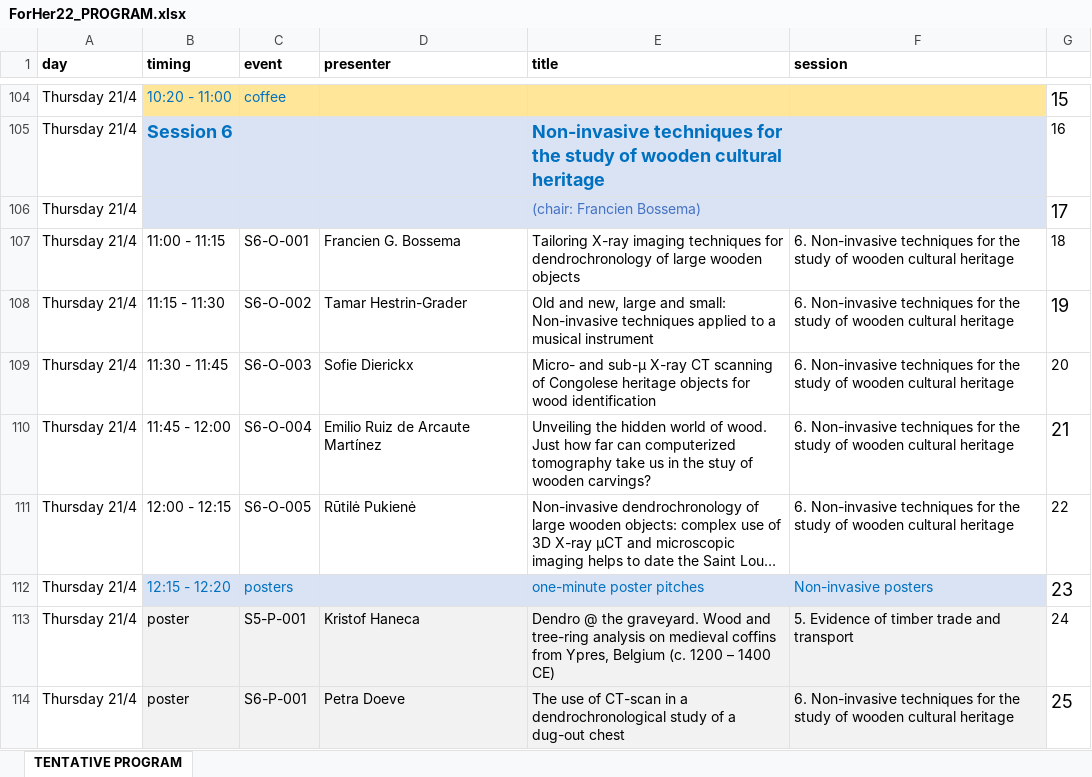
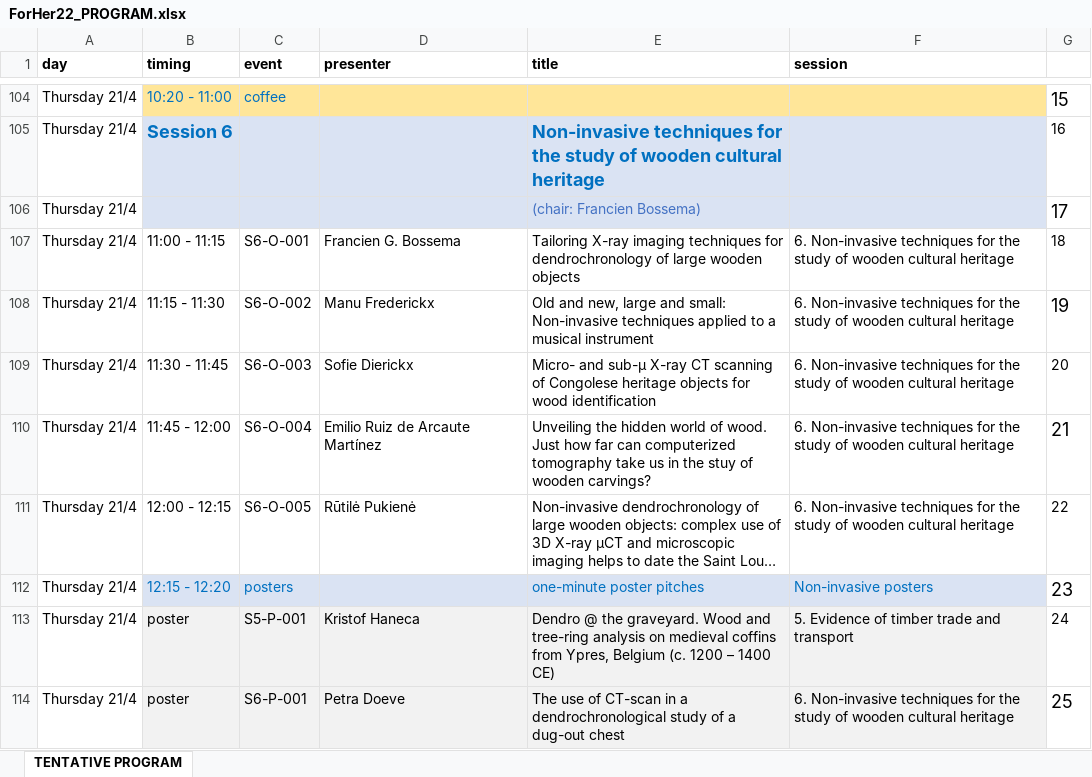
Before and after one commit to hanecakr/forests2heritage, an Excel workbook: ForHer22_PROGRAM.xlsx, sheet TENTATIVE PROGRAM, drawn as a sheet; only a part is shown, gaps mark what is left out; long unchanged cells end in …; values as stored, in another font and other column widths than the file's, no borders; the diff names each change by its address in the sheet, - before the commit and + after, or states it on an @@ line.

Commit message:
presenter Tamar changed to Frederickx

```diff
--- a/ForHer22_PROGRAM.xlsx (sheet TENTATIVE PROGRAM)
+++ b/ForHer22_PROGRAM.xlsx (sheet TENTATIVE PROGRAM)
-D108 (presenter): Tamar Hestrin-Grader
+D108 (presenter): Manu Frederickx
```
Also changed, not shown: 14 other files.
